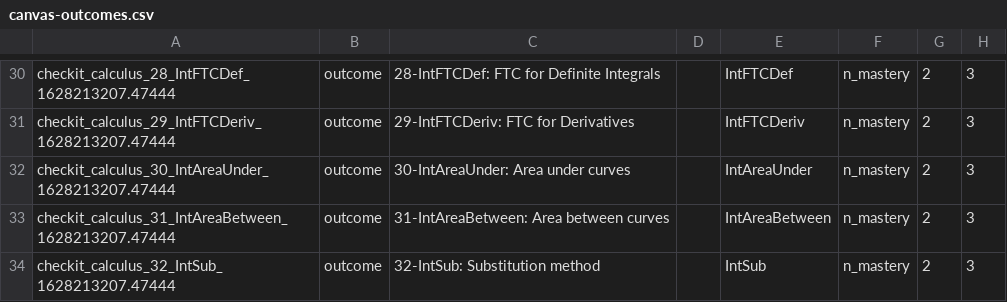
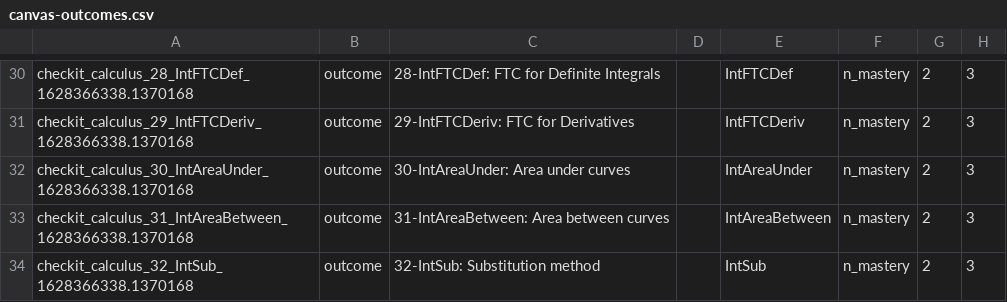
Before and after one commit to StevenClontz/checkit-calculus, a CSV file: docs/canvas-outcomes.csv, drawn as a sheet; only a part is shown, gaps mark what is left out; the diff covers the shown part only; the diff names each change by its address in the sheet, - before the commit and + after, or states it on an @@ line.

```diff
--- a/docs/canvas-outcomes.csv
+++ b/docs/canvas-outcomes.csv
-A30: checkit_calculus_28_IntFTCDef_1628213207.47444
+A30: checkit_calculus_28_IntFTCDef_1628366338.1370168
-A31: checkit_calculus_29_IntFTCDeriv_1628213207.47444
+A31: checkit_calculus_29_IntFTCDeriv_1628366338.1370168
-A32: checkit_calculus_30_IntAreaUnder_1628213207.47444
+A32: checkit_calculus_30_IntAreaUnder_1628366338.1370168
-A33: checkit_calculus_31_IntAreaBetween_1628213207.47444
+A33: checkit_calculus_31_IntAreaBetween_1628366338.1370168
-A34: checkit_calculus_32_IntSub_1628213207.47444
+A34: checkit_calculus_32_IntSub_1628366338.1370168
```
Also changed, not shown: 28 edited cells elsewhere in this file, 14 other files.
